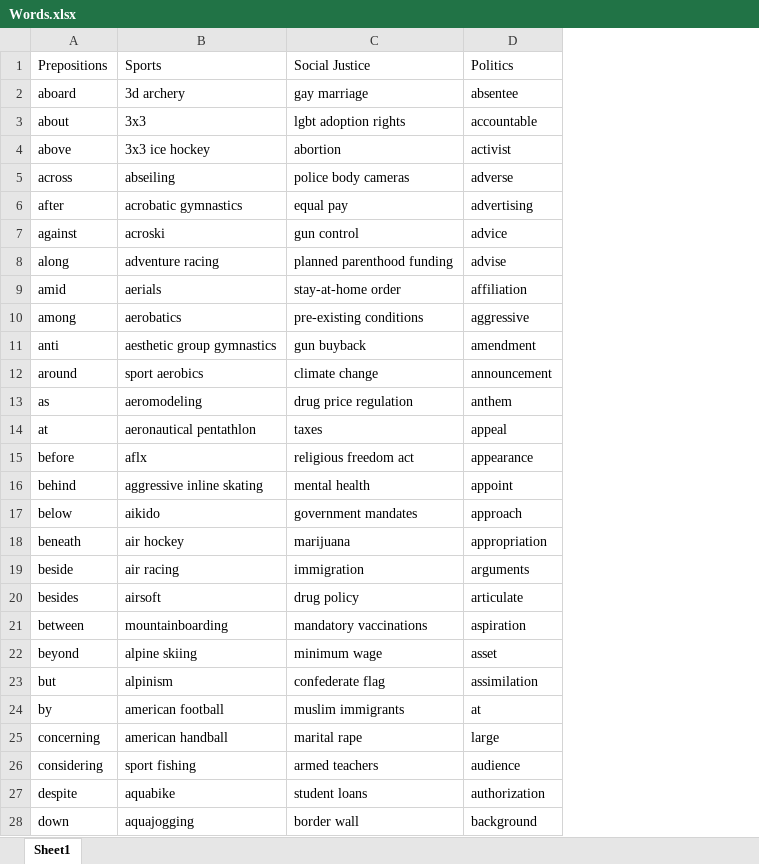
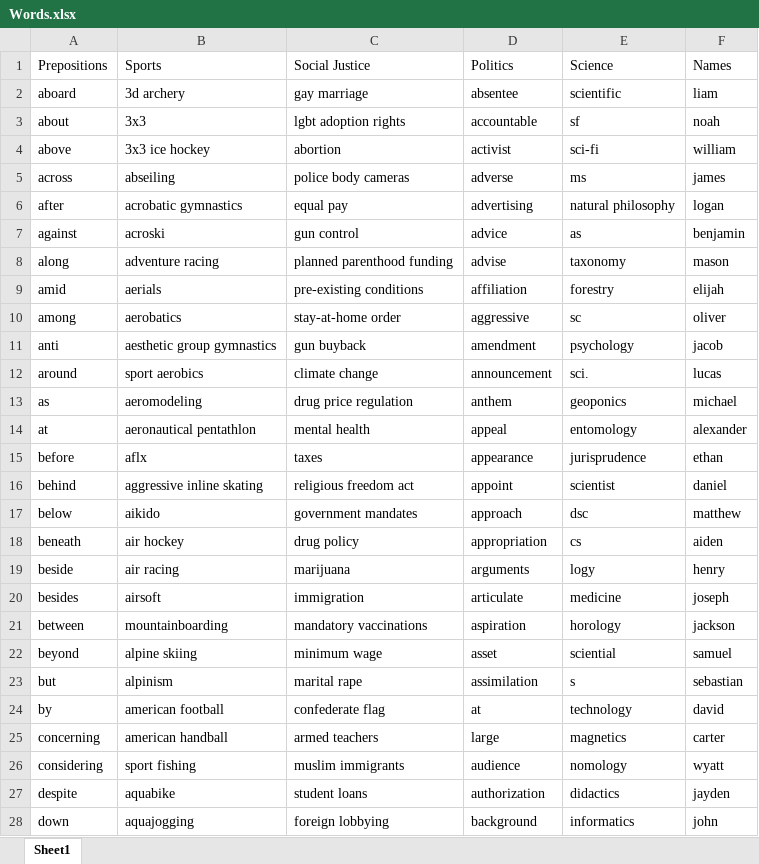
Before and after one commit to amiteshksharma/PythonLearning, an Excel workbook: Words.xlsx, sheet Sheet1, drawn as a sheet; only a part is shown; values as stored, in another font and other column widths than the file's, no borders; the diff covers the shown part only; the diff names each change by its address in the sheet, - before the commit and + after, or states it on an @@ line.

Commit message:
looked through data that is returned, will work on categorizing words tomorrow

```diff
--- a/Words.xlsx (sheet Sheet1)
+++ b/Words.xlsx (sheet Sheet1)
+column E (Science), rows 2-28: scientific | sf | sci-fi | ms | natural philosophy | as | taxonomy | forestry | sc | psychology | sci. | geoponics | entomology | jurisprudence | scientist | dsc | cs | logy | medicine | horology | sciential | s | technology | magnetics | nomology | didactics | informatics
+column F (Names), rows 2-28: liam | noah | william | james | logan | benjamin | mason | elijah | oliver | jacob | lucas | michael | alexander | ethan | daniel | matthew | aiden | henry | joseph | jackson | samuel | sebastian | david | carter | wyatt | jayden | john
-C9 (Social Justice): stay-at-home order
+C9 (Social Justice): pre-existing conditions
-C10 (Social Justice): pre-existing conditions
+C10 (Social Justice): stay-at-home order
-C14 (Social Justice): taxes
+C14 (Social Justice): mental health
-C15 (Social Justice): religious freedom act
+C15 (Social Justice): taxes
-C16 (Social Justice): mental health
+C16 (Social Justice): religious freedom act
-C18 (Social Justice): marijuana
+C18 (Social Justice): drug policy
-C19 (Social Justice): immigration
+C19 (Social Justice): marijuana
-C20 (Social Justice): drug policy
+C20 (Social Justice): immigration
-C23 (Social Justice): confederate flag
+C23 (Social Justice): marital rape
-C24 (Social Justice): muslim immigrants
+C24 (Social Justice): confederate flag
-C25 (Social Justice): marital rape
+C25 (Social Justice): armed teachers
-C26 (Social Justice): armed teachers
+C26 (Social Justice): muslim immigrants
-C28 (Social Justice): border wall
+C28 (Social Justice): foreign lobbying
```
Also changed, not shown: 129 added rows and 115 edited cells elsewhere in this sheet, 4 other files.
